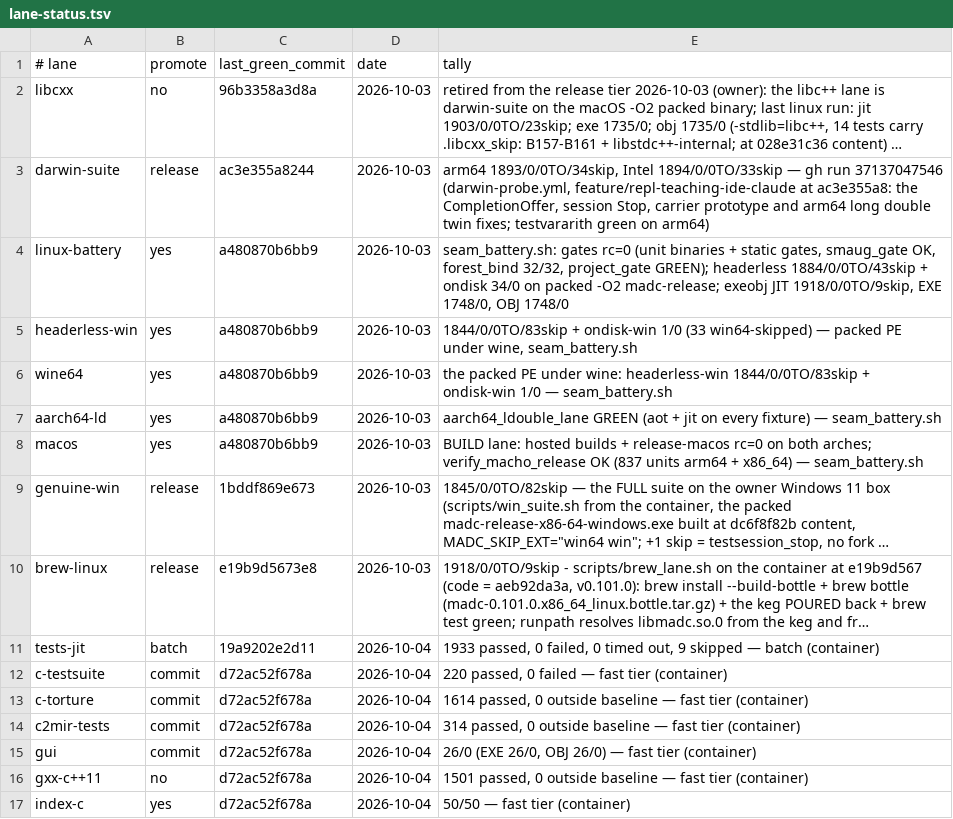
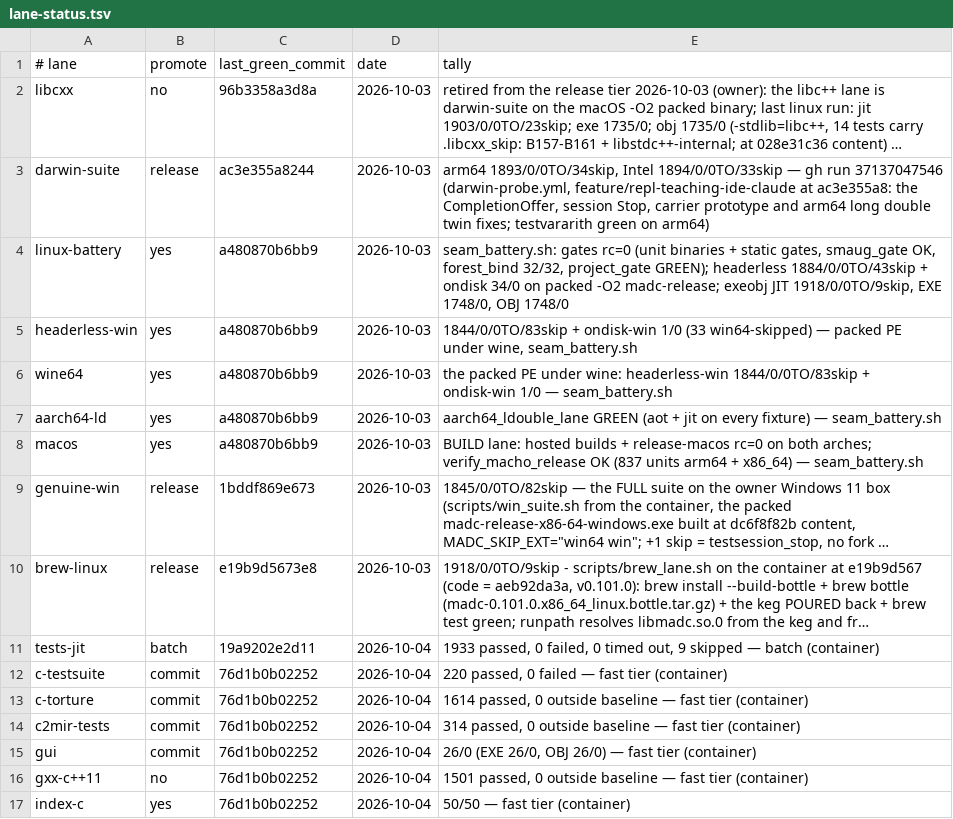
Before and after one commit to derekbsnider/madc, a TSV file: docs/lane-status.tsv, drawn as a sheet; long unchanged cells end in …; the diff names each change by its address in the sheet, - before the commit and + after, or states it on an @@ line.

```diff
--- a/docs/lane-status.tsv
+++ b/docs/lane-status.tsv
-C12:C17 (last_green_commit): d72ac52f678a
+C12:C17 (last_green_commit): 76d1b0b02252
```
